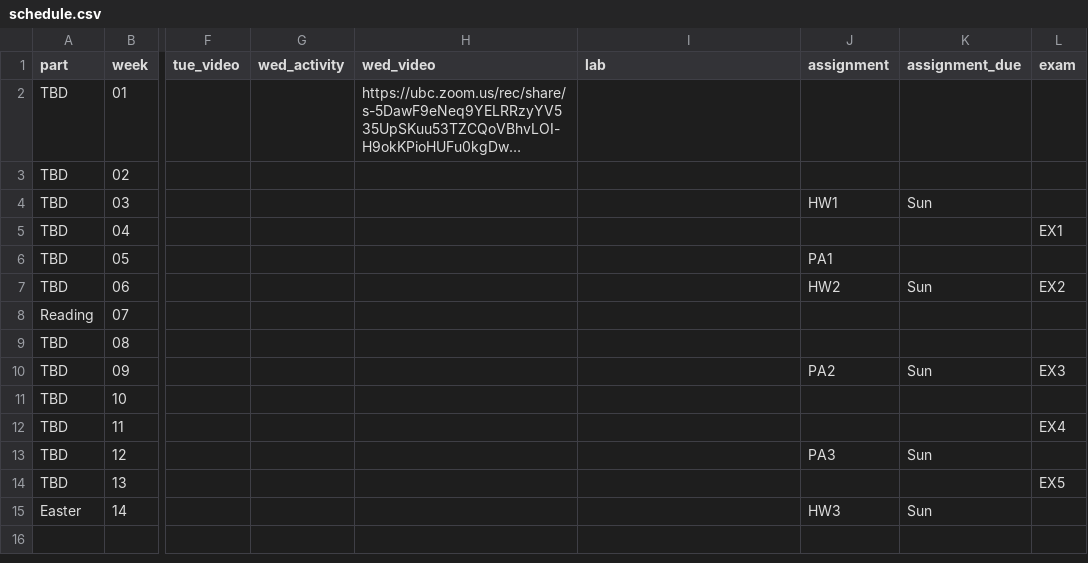
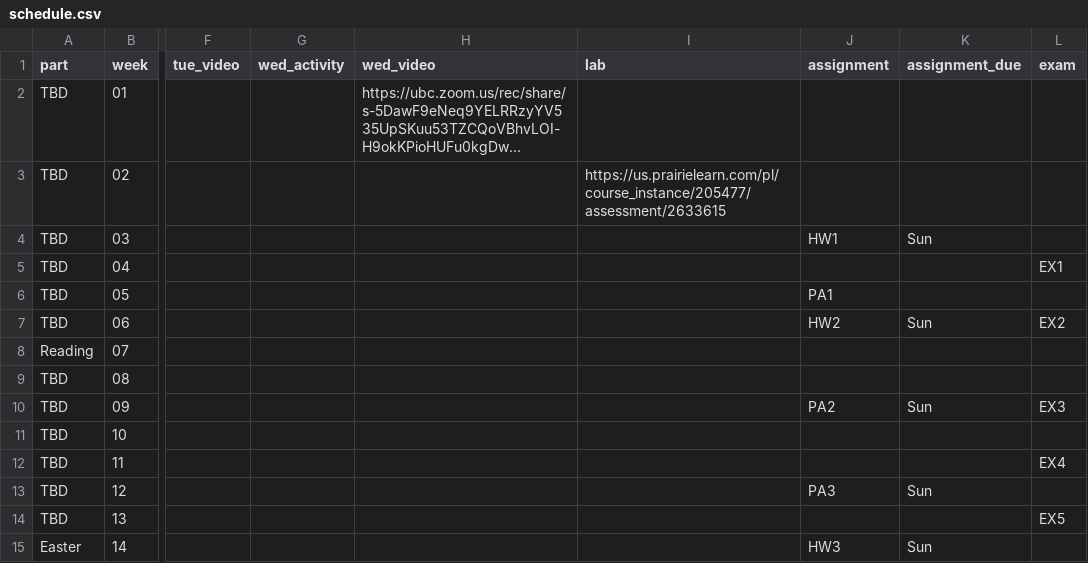
Before and after one commit to UBC-CS/dsci221, a CSV file: data/schedule.csv, drawn as a sheet; only a part is shown, gaps mark what is left out; long unchanged cells end in …; the diff names each change by its address in the sheet, - before the commit and + after, or states it on an @@ line.

```diff
--- a/data/schedule.csv
+++ b/data/schedule.csv
-I3 (lab): (empty)
+I3 (lab): https://us.prairielearn.com/pl/course_instance/205477/assessment/2633615
```
